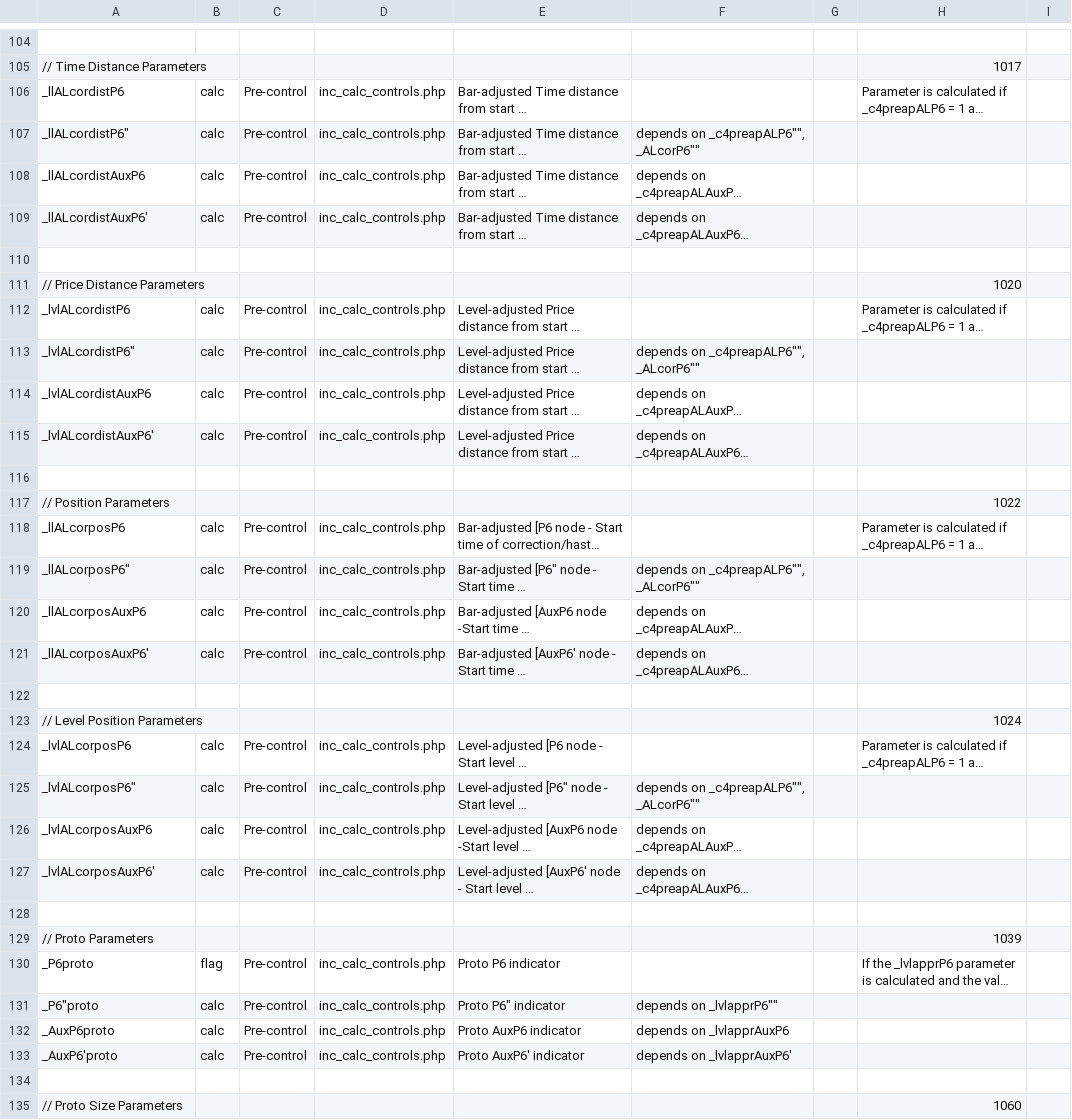
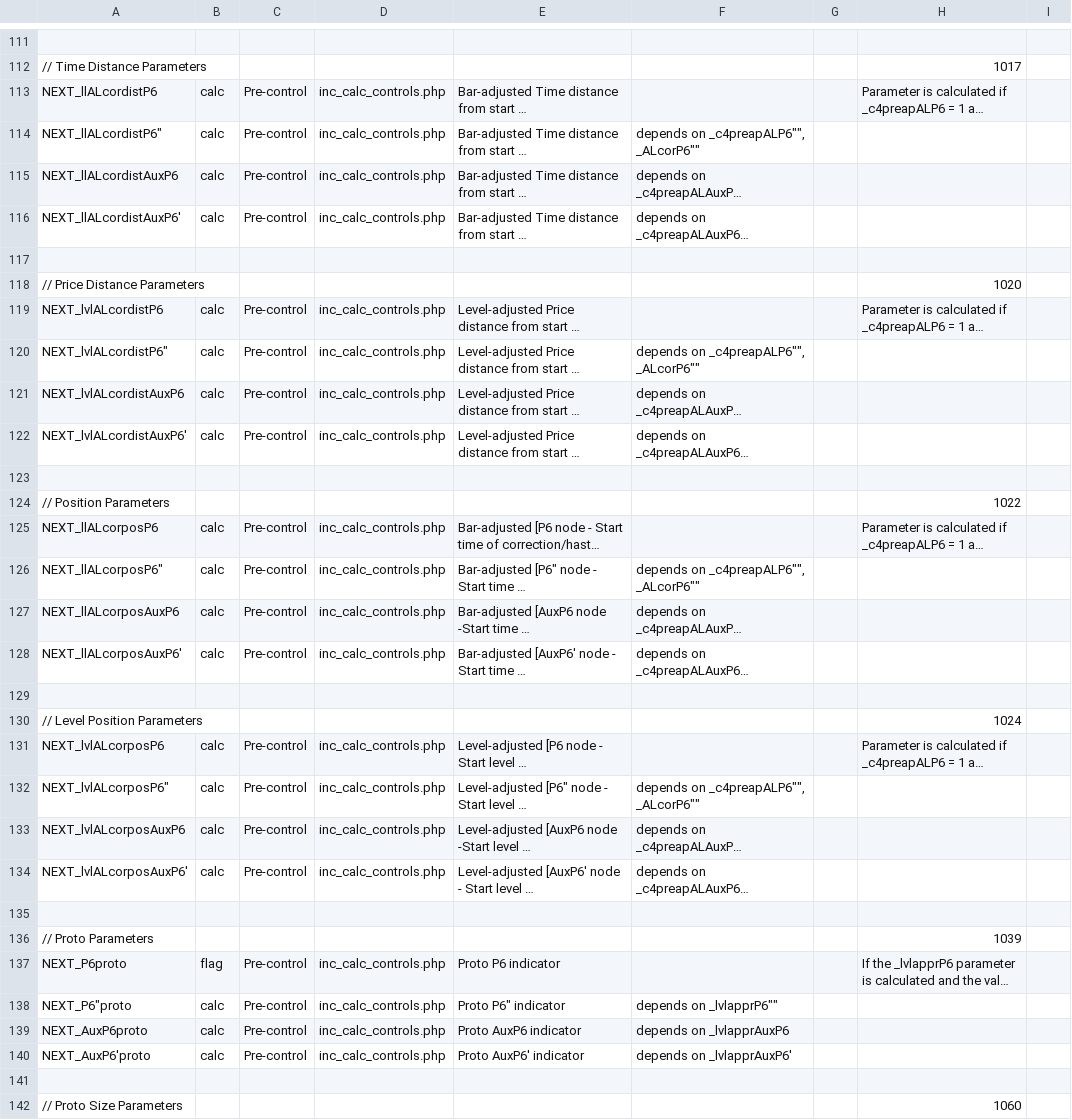
Before and after one commit to adminprism/sb.marketpawns, a CSV file: infobase/content/next_parameters_new.csv, drawn as a sheet; only a part is shown, gaps mark what is left out; long unchanged cells end in …; addresses are those after the commit; the diff covers the shown part only; the diff names each change by its address in the sheet, - before the commit and + after, or states it on an @@ line.

```diff
--- a/infobase/content/next_parameters_new.csv
+++ b/infobase/content/next_parameters_new.csv
-A113: _llALcordistP6
+A113: NEXT_llALcordistP6
-A114: _llALcordistP6"
+A114: NEXT_llALcordistP6"
-A115: _llALcordistAuxP6
+A115: NEXT_llALcordistAuxP6
-A116: _llALcordistAuxP6'
+A116: NEXT_llALcordistAuxP6'
-A119: _lvlALcordistP6
+A119: NEXT_lvlALcordistP6
-A120: _lvlALcordistP6"
+A120: NEXT_lvlALcordistP6"
-A121: _lvlALcordistAuxP6
+A121: NEXT_lvlALcordistAuxP6
-A122: _lvlALcordistAuxP6'
+A122: NEXT_lvlALcordistAuxP6'
-A125: _llALcorposP6
+A125: NEXT_llALcorposP6
-A126: _llALcorposP6"
+A126: NEXT_llALcorposP6"
-A127: _llALcorposAuxP6
+A127: NEXT_llALcorposAuxP6
-A128: _llALcorposAuxP6'
+A128: NEXT_llALcorposAuxP6'
-A131: _lvlALcorposP6
+A131: NEXT_lvlALcorposP6
-A132: _lvlALcorposP6"
+A132: NEXT_lvlALcorposP6"
-A133: _lvlALcorposAuxP6
+A133: NEXT_lvlALcorposAuxP6
-A134: _lvlALcorposAuxP6'
+A134: NEXT_lvlALcorposAuxP6'
-A137: _P6proto
+A137: NEXT_P6proto
-A138: _P6"proto
+A138: NEXT_P6"proto
-A139: _AuxP6proto
+A139: NEXT_AuxP6proto
-A140: _AuxP6'proto
+A140: NEXT_AuxP6'proto
```
Also changed, not shown: 10 added rows and 55 edited cells elsewhere in this file, infobase/content/potential_next_parameters.csv.
